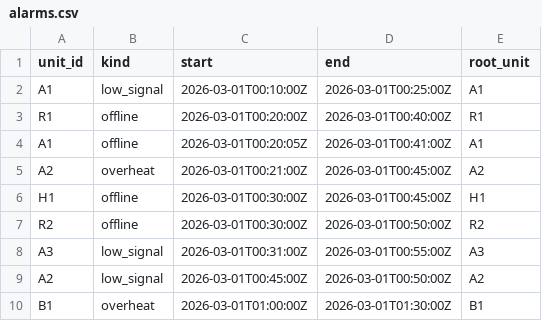
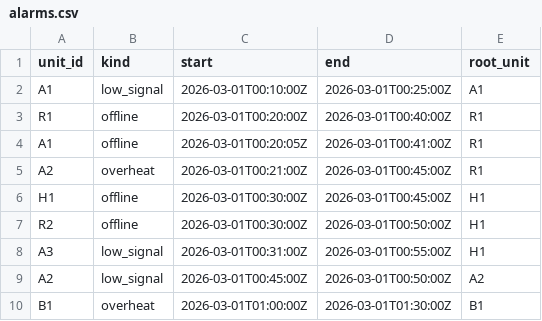
Before and after one commit to bjamewel029/machine-problem, a CSV file: out/small/alarms.csv, drawn as a sheet.

Commit message:
Add output for small and medium datasets
alarms.csv and answers.csv for small and medium, both identical to the expected files. out/large is not included because solve.php has not been run on large yet.

```diff
--- a/out/small/alarms.csv
+++ b/out/small/alarms.csv
@@ -3,7 +3,7 @@ A1,low_signal,2026-03-01T00:10:00Z,2026-03-01T00:25:00Z,A1
 R1,offline,2026-03-01T00:20:00Z,2026-03-01T00:40:00Z,R1
-A1,offline,2026-03-01T00:20:05Z,2026-03-01T00:41:00Z,A1
-A2,overheat,2026-03-01T00:21:00Z,2026-03-01T00:45:00Z,A2
+A1,offline,2026-03-01T00:20:05Z,2026-03-01T00:41:00Z,R1
+A2,overheat,2026-03-01T00:21:00Z,2026-03-01T00:45:00Z,R1
 H1,offline,2026-03-01T00:30:00Z,2026-03-01T00:45:00Z,H1
-R2,offline,2026-03-01T00:30:00Z,2026-03-01T00:50:00Z,R2
-A3,low_signal,2026-03-01T00:31:00Z,2026-03-01T00:55:00Z,A3
+R2,offline,2026-03-01T00:30:00Z,2026-03-01T00:50:00Z,H1
+A3,low_signal,2026-03-01T00:31:00Z,2026-03-01T00:55:00Z,H1
 A2,low_signal,2026-03-01T00:45:00Z,2026-03-01T00:50:00Z,A2
```
Also changed, not shown: 3 other files.
